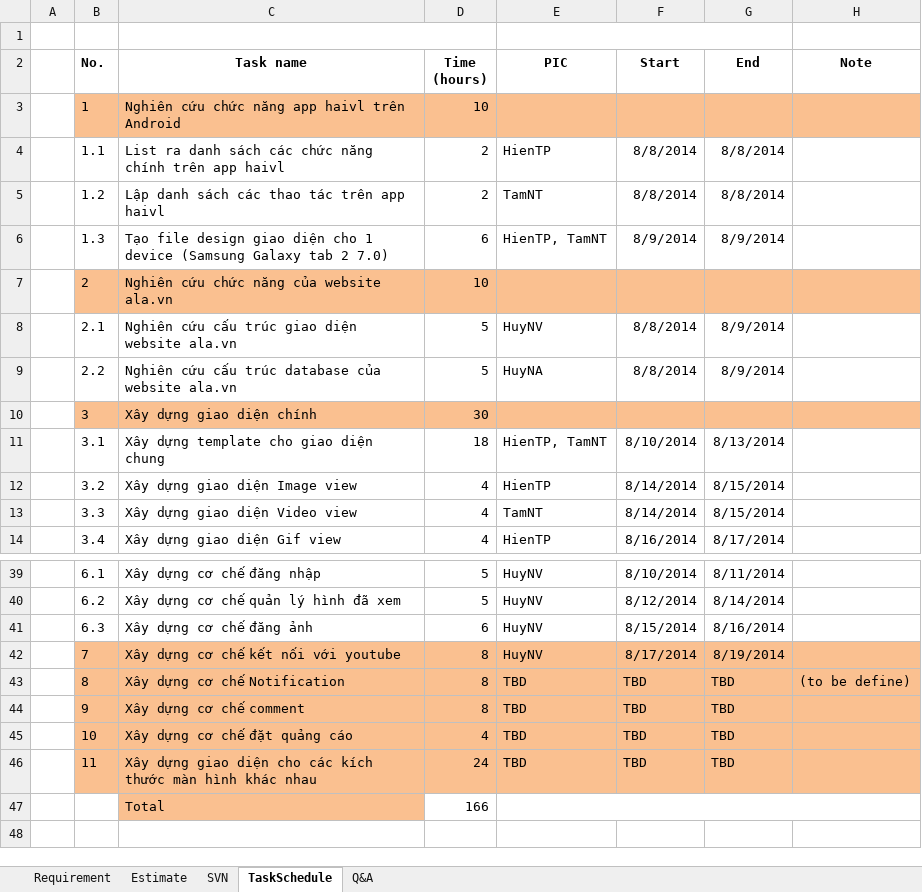
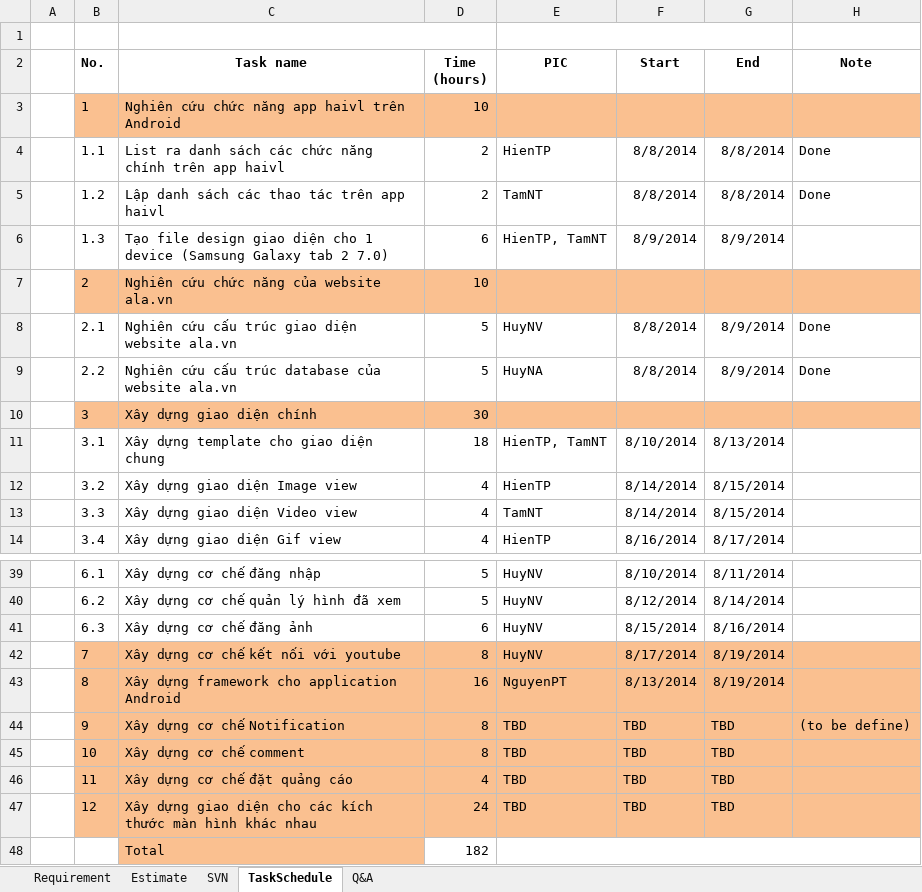
Before and after one commit to Nixforest/alaproject, an Excel workbook: Document/AlaProject_Estimation.xlsx, sheet TaskSchedule, drawn as a sheet; only a part is shown, gaps mark what is left out; values as stored, in another font and other column widths than the file's, no borders; removed rows and columns are numbered as before the commit, all else as after; the diff names each change by its address in the sheet, - before the commit and + after, or states it on an @@ line.

Commit message:
[NguyenPT][Management] Update schedule

```diff
--- a/Document/AlaProject_Estimation.xlsx (sheet TaskSchedule)
+++ b/Document/AlaProject_Estimation.xlsx (sheet TaskSchedule)
-H4:H5 (Note): (empty)
+H4:H5 (Note): Done
-H8:H9 (Note): (empty)
+H8:H9 (Note): Done
-C43 (Task name): Xây dựng cơ chế Notification
+C43 (Task name): Xây dựng framework cho application Android
-D43 (Time (hours)): 8
+D43 (Time (hours)): 16
-E43 (PIC): TBD
+E43 (PIC): NguyenPT
-F43 (Start): TBD
+F43 (Start): 8/13/2014
-G43 (End): TBD
+G43 (End): 8/19/2014
-H43 (Note): (to be define)
+H43 (Note): (empty)
-C44 (Task name): Xây dựng cơ chế comment
+C44 (Task name): Xây dựng cơ chế Notification
-H44 (Note): (empty)
+H44 (Note): (to be define)
-C45 (Task name): Xây dựng cơ chế đặt quảng cáo
+C45 (Task name): Xây dựng cơ chế comment
-D45 (Time (hours)): 4
+D45 (Time (hours)): 8
-C46 (Task name): Xây dựng giao diện cho các kích thước màn hình khác nhau
+C46 (Task name): Xây dựng cơ chế đặt quảng cáo
-D46 (Time (hours)): 24
+D46 (Time (hours)): 4
-row 47:  |  | Total | 166
+row 47:  | 12 | Xây dựng giao diện cho các kích thước màn hình khác nhau | 24 | TBD | TBD | TBD
+row 48:  |  | Total | 182
```
